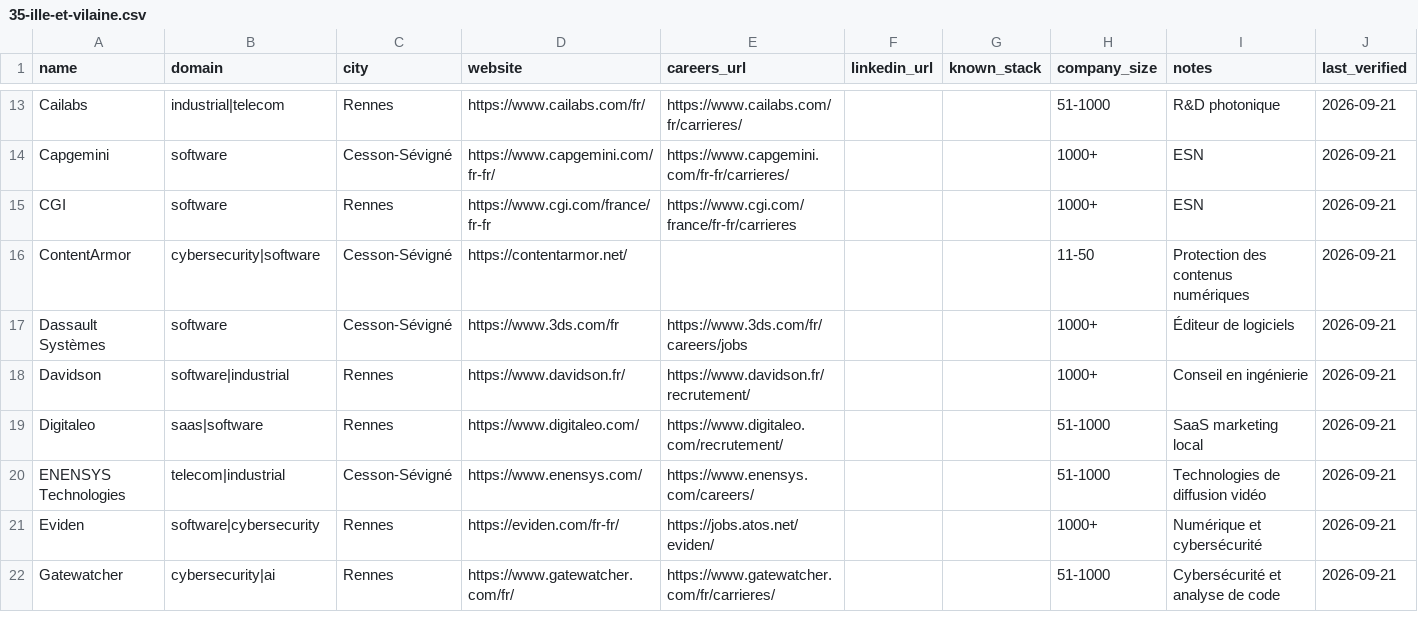
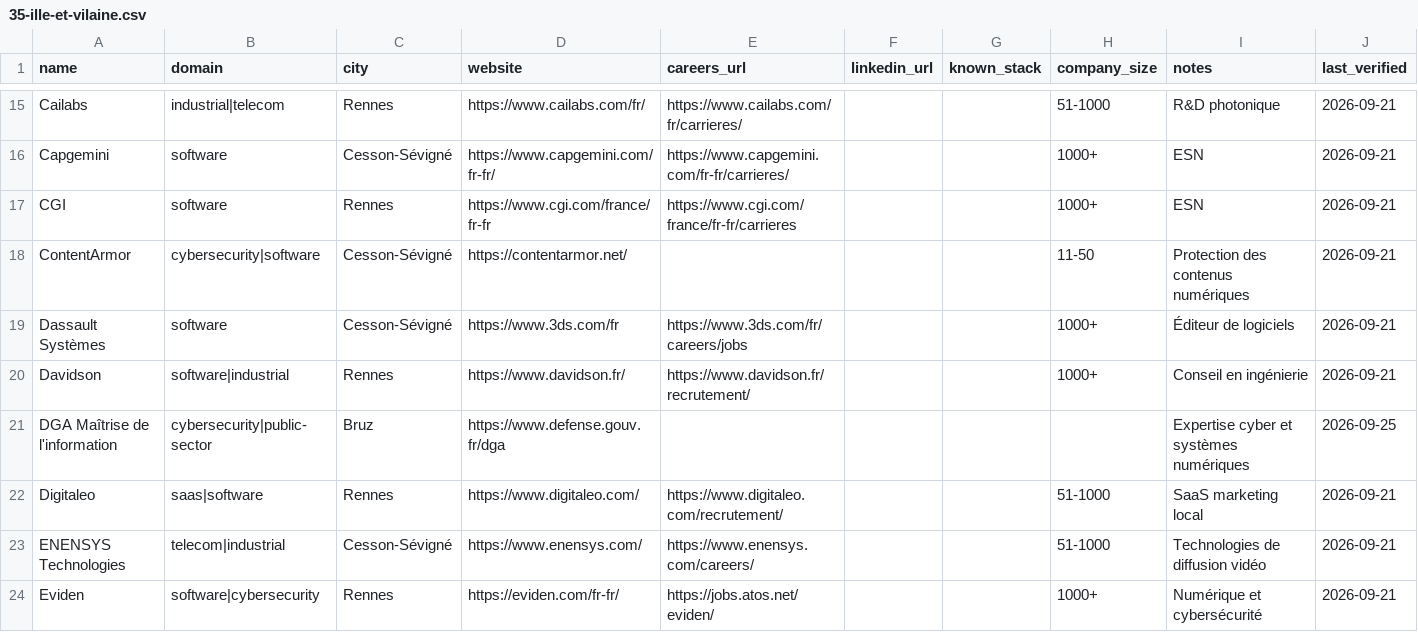
Before and after one commit to Korgys/tech-companies-in-france, a CSV file: data/bretagne/35-ille-et-vilaine.csv, drawn as a sheet; only a part is shown, gaps mark what is left out; the shorter side is filled out with more unchanged rows; the diff covers the shown part only; the diff names each change by its address in the sheet, - before the commit and + after, or states it on an @@ line.

```diff
--- a/data/bretagne/35-ille-et-vilaine.csv
+++ b/data/bretagne/35-ille-et-vilaine.csv
+row 21: DGA Maîtrise de l'information | cybersecurity|public-sector | Bruz | https://www.defense.gouv.fr/dga |  |  |  |  | Expertise cyber et systèmes numériques | 2026-09-25
```
Also changed, not shown: 9 added rows elsewhere in this file, data/auvergne-rhone-alpes/38-isere.csv, data/grand-est/67-bas-rhin.csv, 7 other files.
